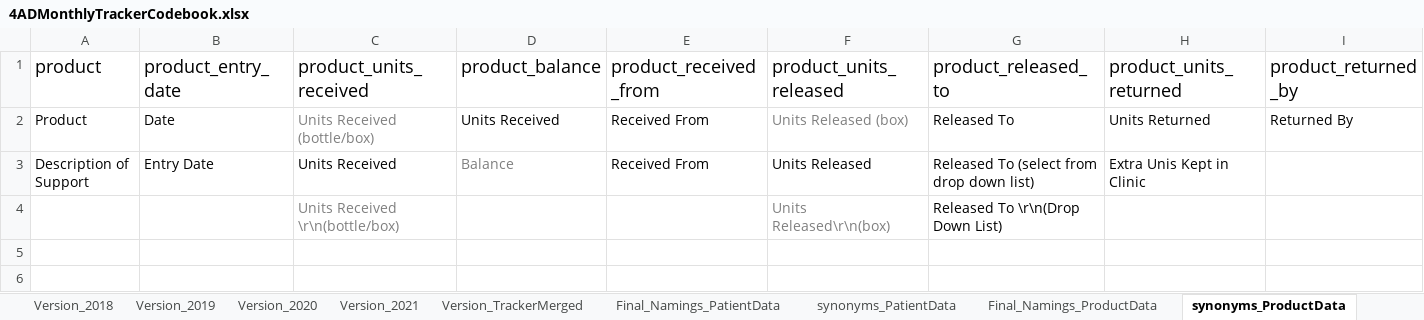
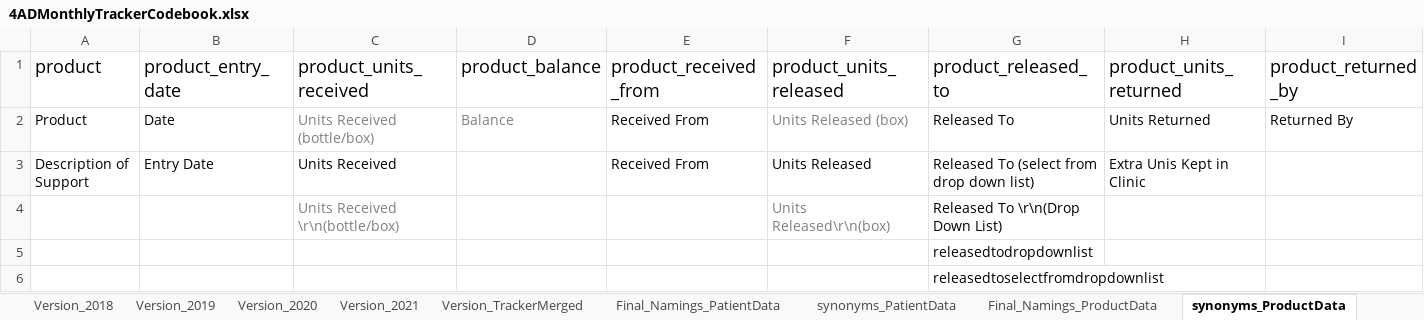
Before and after one commit to CorrelAidSwitzerland/a4d, an Excel workbook: 4ADMonthlyTrackerCodebook.xlsx, sheet synonyms_ProductData, drawn as a sheet; only a part is shown; values as stored, in another font and other column widths than the file's, no borders; rows hold the shown columns only; the diff names each change by its address in the sheet, - before the commit and + after, or states it on an @@ line.

Commit message:
Adjustments made to product data code to account for all different years.

```diff
--- a/4ADMonthlyTrackerCodebook.xlsx (sheet synonyms_ProductData)
+++ b/4ADMonthlyTrackerCodebook.xlsx (sheet synonyms_ProductData)
-D2 (product_balance): Units Received
+D2 (product_balance): Balance
-D2 text colour: black
+D2 text colour: #7F7F7F
-D3 (product_balance): Balance
+D3 (product_balance): (empty)
+row 5:  |  |  |  |  |  | releasedtodropdownlist
+row 6:  |  |  |  |  |  | releasedtoselectfromdropdownlist
```
Also changed, not shown: sheet Final_Namings_ProductData, 4 other files.
